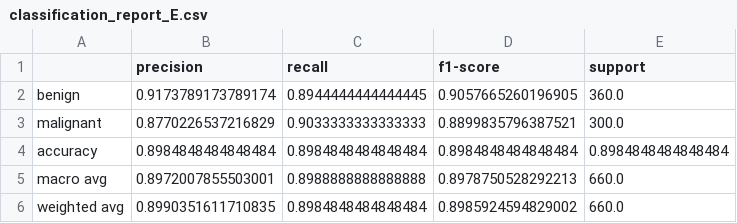
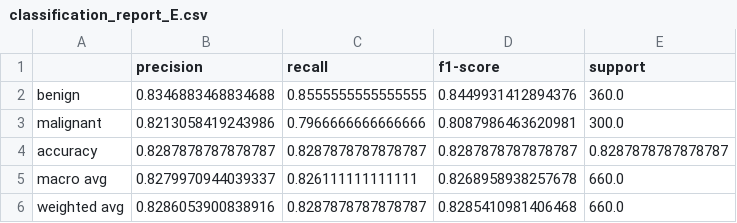
Before and after one commit to gtomaino58/NLP, a CSV file: classification_report_E.csv, drawn as a sheet.

```diff
--- a/classification_report_E.csv
+++ b/classification_report_E.csv
@@ -1,6 +1,6 @@
 ,precision,recall,f1-score,support
-benign,0.9173789173789174,0.8944444444444445,0.9057665260196905,360.0
-malignant,0.8770226537216829,0.9033333333333333,0.8899835796387521,300.0
-accuracy,0.8984848484848484,0.8984848484848484,0.8984848484848484,0.8984848484848484
-macro avg,0.8972007855503001,0.8988888888888888,0.8978750528292213,660.0
-weighted avg,0.8990351611710835,0.8984848484848484,0.8985924594829002,660.0
+benign,0.8346883468834688,0.8555555555555555,0.8449931412894376,360.0
+malignant,0.8213058419243986,0.7966666666666666,0.8087986463620981,300.0
+accuracy,0.8287878787878787,0.8287878787878787,0.8287878787878787,0.8287878787878787
+macro avg,0.8279970944039337,0.826111111111111,0.8268958938257678,660.0
+weighted avg,0.8286053900838916,0.8287878787878787,0.8285410981406468,660.0
```
Also changed, not shown: 12 other files.
